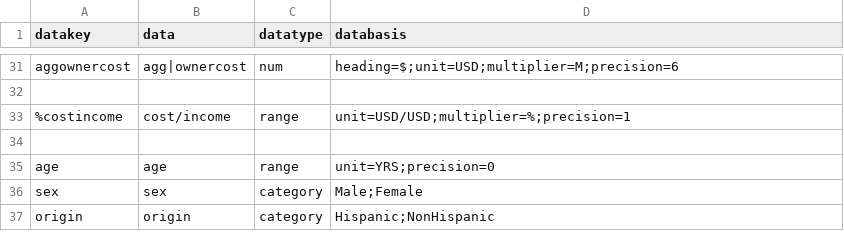
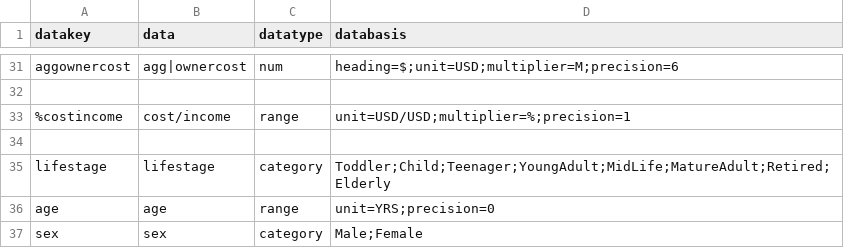
Before and after one commit to JackKirbyCook82/uscensus, a CSV file: specs.csv, drawn as a sheet; only a part is shown, gaps mark what is left out; the shorter side is filled out with more unchanged rows; the diff names each change by its address in the sheet, - before the commit and + after, or states it on an @@ line.

Commit message:
Updated

```diff
--- a/specs.csv
+++ b/specs.csv
+row 35: lifestage | lifestage | category | Toddler;Child;Teenager;YoungAdult;MidLife;MatureAdult;Retired;Elderly
```
